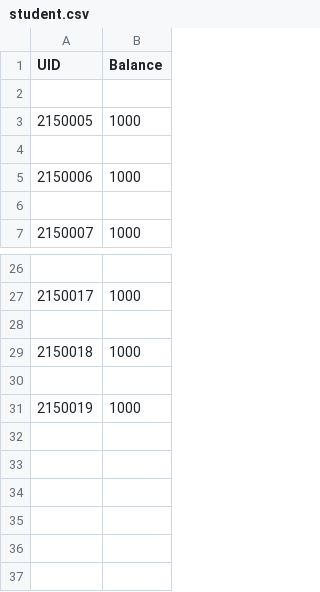
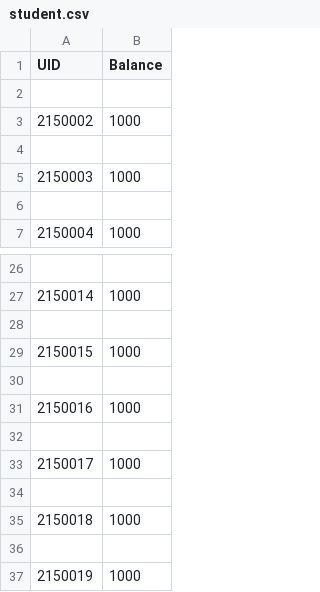
Before and after one commit to pranavpatil1/red-door-nutrient-tracker, a CSV file: student.csv, drawn as a sheet; only a part is shown, gaps mark what is left out; the diff names each change by its address in the sheet, - before the commit and + after, or states it on an @@ line.

```diff
--- a/student.csv
+++ b/student.csv
@@ column A (UID) renumbered between rows 3 and 31 @@
+row 32: (empty)
+row 33: 2150017 | 1000
+row 34: (empty)
+row 35: 2150018 | 1000
+row 36: (empty)
+row 37: 2150019 | 1000
```
Also changed, not shown: user.csv, 5 other files.
